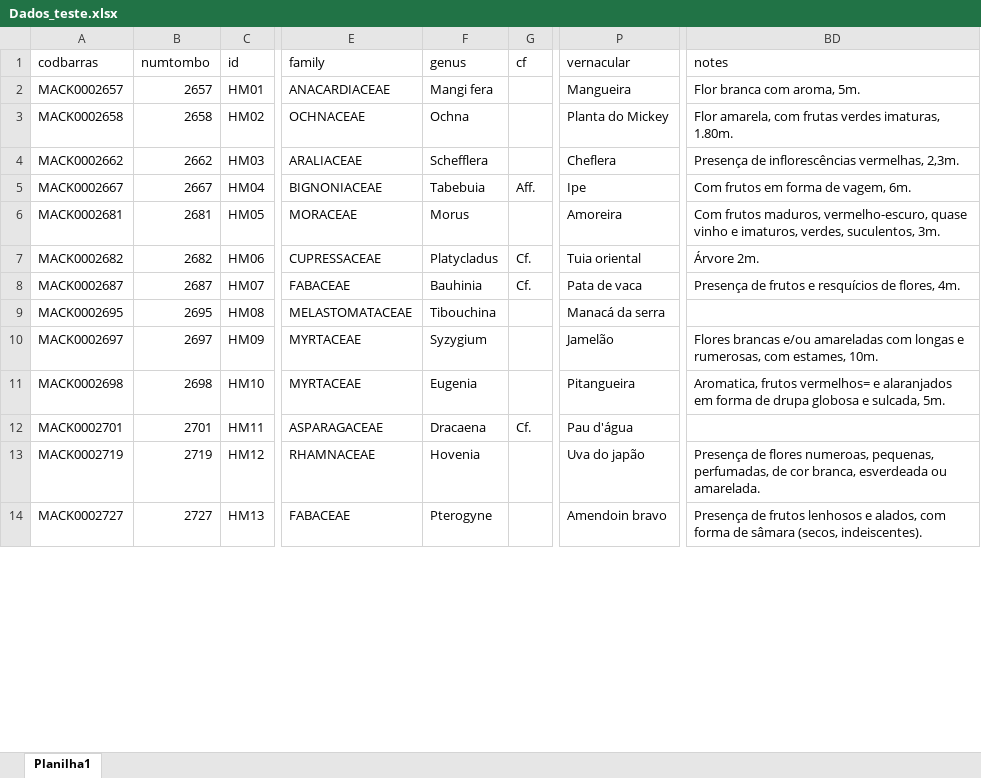
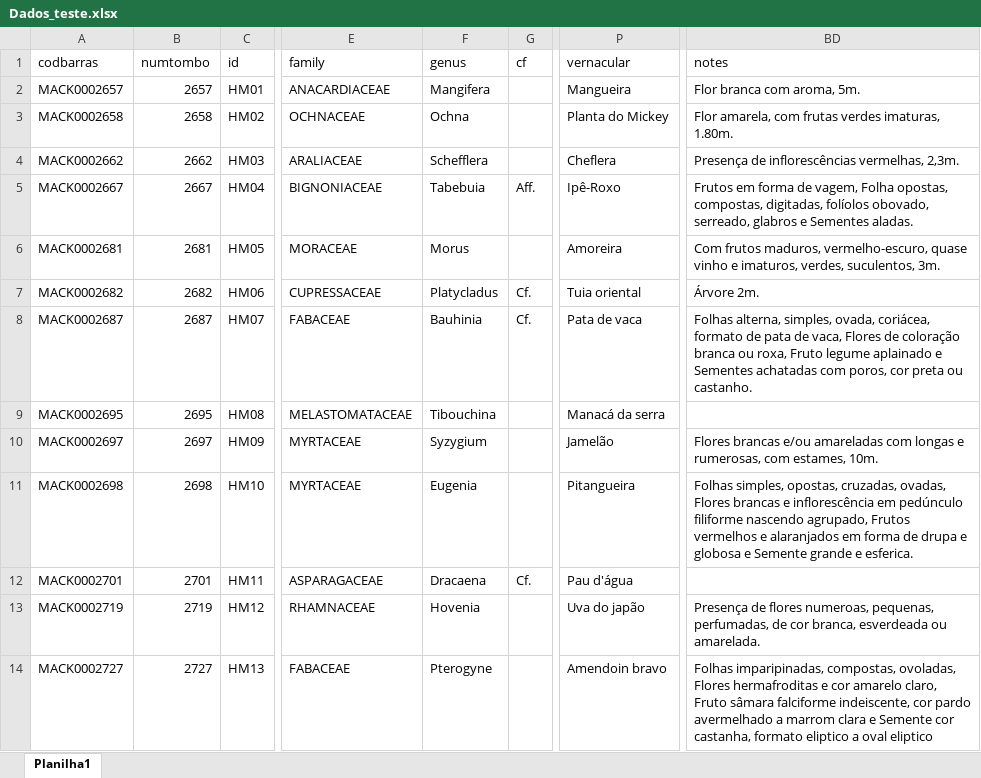
Before and after one commit to Motti2004/teste, an Excel workbook: Dados_teste.xlsx, sheet Planilha1, drawn as a sheet; only a part is shown, gaps mark what is left out; values as stored, in another font and other column widths than the file's, no borders; the diff covers the shown part only; the diff names each change by its address in the sheet, - before the commit and + after, or states it on an @@ line.

```diff
--- a/Dados_teste.xlsx (sheet Planilha1)
+++ b/Dados_teste.xlsx (sheet Planilha1)
-F2 (genus): Mangi fera
+F2 (genus): Mangifera
-P5 (vernacular): Ipe
+P5 (vernacular): Ipê-Roxo
-BD5 (notes): Com frutos em forma de vagem, 6m.
+BD5 (notes): Frutos em forma de vagem, Folha opostas, compostas, digitadas, folíolos obovado, serreado, glabros e Sementes aladas.
-BD8 (notes): Presença de frutos e resquícios de flores, 4m.
+BD8 (notes): Folhas alterna, simples, ovada, coriácea, formato de pata de vaca, Flores de coloração branca ou roxa, Fruto legume aplainado e Sementes achatadas com poros, cor preta ou castanho.
-BD11 (notes): Aromatica, frutos vermelhos= e alaranjados em forma de drupa globosa e sulcada, 5m.
+BD11 (notes): Folhas simples, opostas, cruzadas, ovadas, Flores brancas e inflorescência em pedúnculo filiforme nascendo agrupado, Frutos vermelhos e alaranjados em forma de drupa e globosa e Semente grande e esferica.
-BD14 (notes): Presença de frutos lenhosos e alados, com forma de sâmara (secos, indeiscentes).
+BD14 (notes): Folhas imparipinadas, compostas, ovoladas, Flores hermafroditas e cor amarelo claro, Fruto sâmara falciforme indeiscente, cor pardo avermelhado a marrom clara e Semente cor castanha, formato eliptico a oval eliptico
```
Also changed, not shown: 17 edited cells elsewhere in this sheet, 2 other files.
